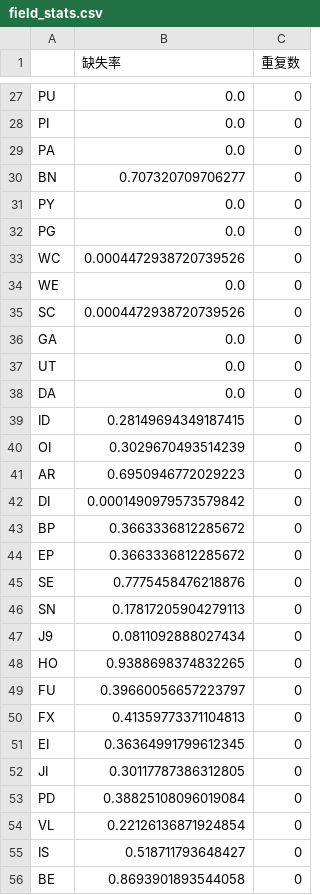
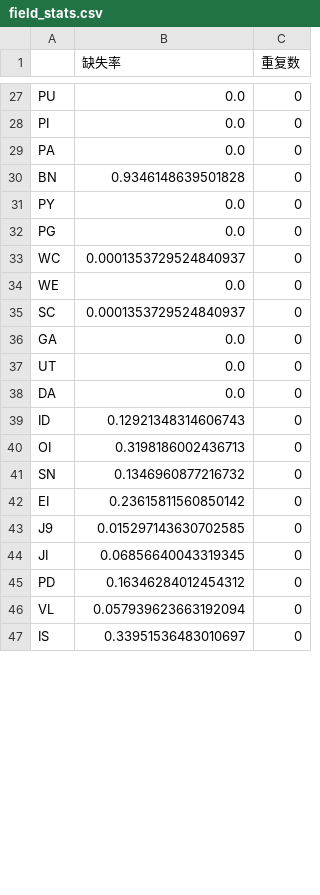
Before and after one commit to Chin-Quency/citespace-homework, a CSV file: outputs/field_stats.csv, drawn as a sheet; only a part is shown, gaps mark what is left out; the diff covers the shown part only.

Commit message:
new file:   .gitignore (#6)
modified:   README.md
	modified:   config/query.yaml
	new file:   data/merged_with_citations.csv
	modified:   data/savedrecs (1).txt
	modified:   data/savedrecs (10).txt
	modified:   data/savedrecs (11).txt
	modified:   data/savedrecs (12).txt
	modified:   data/savedrecs (13).txt
	modified:   data/savedrecs (14).txt
	modified:   data/savedrecs (15).txt
	modified:   data/savedrecs (16).txt
	modified:   data/savedrecs (17).txt
	modified:   data/savedrecs (18).txt
	modified:   data/savedrecs (19).txt
	modified:   data/savedrecs (2).txt
	new file:   data/savedrecs (20).txt
	new file:   data/savedrecs (21).txt
	new file:   data/savedrecs (22).txt
	new file:   data/savedrecs (23).txt
	new file:   data/savedrecs (24).txt
	new file:   data/savedrecs (25).txt
	new file:   data/savedrecs (26).txt
	new file:   data/savedrecs (27).txt
	new file:   data/savedrecs (28).txt
	new file:   data/savedrecs (29).txt
	modified:   data/savedrecs (3).txt
	new file:   data/savedrecs (30).txt
	new file:   data/savedrecs (33).txt
	modified:   data/savedrecs (4).txt
	modified:   data/savedrecs (5).txt
	modified:   data/savedrecs (6).txt
	modified:   data/savedrecs (7).txt
	modified:   data/savedrecs (8).txt
	modified:   data/savedrecs (9).txt
	modified:   data/savedrecs.txt
	new file:   outputs/download_included_for_citespace.txt
	modified:   outputs/evidence_raw_data.csv
	modified:   outputs/field_stats.csv
	new file:   outputs/prisma_flowchart.png
	modified:   outputs/screening_results.csv
	modified:   report/clean_rules.md
	deleted:    report/miss_stactic.png
	modified:   report/novelty_research.md
	modified:   report/params.md
	modified:   report/screenrules.md
	modified:   src/co_citation.py
	new file:   src/draw_prisma.py
	modified:   src/evidence_analyze.py
	modified:   src/evidence_chain.py
	new file:   src/extract_citations.py
	modified:   src/filter.py

```diff
--- a/outputs/field_stats.csv
+++ b/outputs/field_stats.csv
@@ -29,8 +29,8 @@ PI,0.0,0
 PA,0.0,0
-BN,0.707320709706277,0
+BN,0.9346148639501828,0
 PY,0.0,0
 PG,0.0,0
-WC,0.0004472938720739526,0
+WC,0.0001353729524840937,0
 WE,0.0,0
-SC,0.0004472938720739526,0
+SC,0.0001353729524840937,0
 GA,0.0,0
@@ -38,19 +38,10 @@ UT,0.0,0
 DA,0.0,0
-ID,0.28149694349187415,0
-OI,0.3029670493514239,0
-AR,0.6950946772029223,0
-DI,0.0001490979573579842,0
-BP,0.3663336812285672,0
-EP,0.3663336812285672,0
-SE,0.7775458476218876,0
-SN,0.17817205904279113,0
-J9,0.0811092888027434,0
-HO,0.9388698374832265,0
-FU,0.39660056657223797,0
-FX,0.41359773371104813,0
-EI,0.36364991799612345,0
-JI,0.30117787386312805,0
-PD,0.38825108096019084,0
-VL,0.22126136871924854,0
-IS,0.518711793648427,0
-BE,0.8693901893544058,0
+ID,0.12921348314606743,0
+OI,0.3198186002436713,0
+SN,0.1346960877216732,0
+EI,0.23615811560850142,0
+J9,0.015297143630702585,0
+JI,0.06856640043319345,0
+PD,0.16346284012454312,0
+VL,0.057939623663192094,0
+IS,0.33951536483010697,0
```
Also changed, not shown: 15 added rows, 6 removed rows and 22 edited cells elsewhere in this file, 50 other files.
